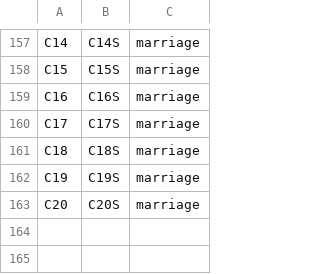
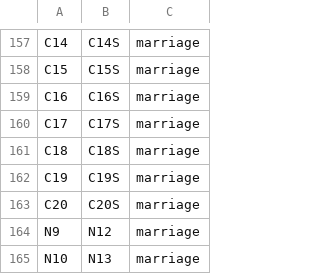
Before and after one commit to vaibhavjn1/family-tree, a CSV file: links.csv, drawn as a sheet; only a part is shown, gaps mark what is left out.

Commit message:
Update links.csv

```diff
--- a/links.csv
+++ b/links.csv
@@ -163 +163,3 @@ C19,C19S,marriage
 C20,C20S,marriage
+N9,N12,marriage
+N10,N13,marriage
```
